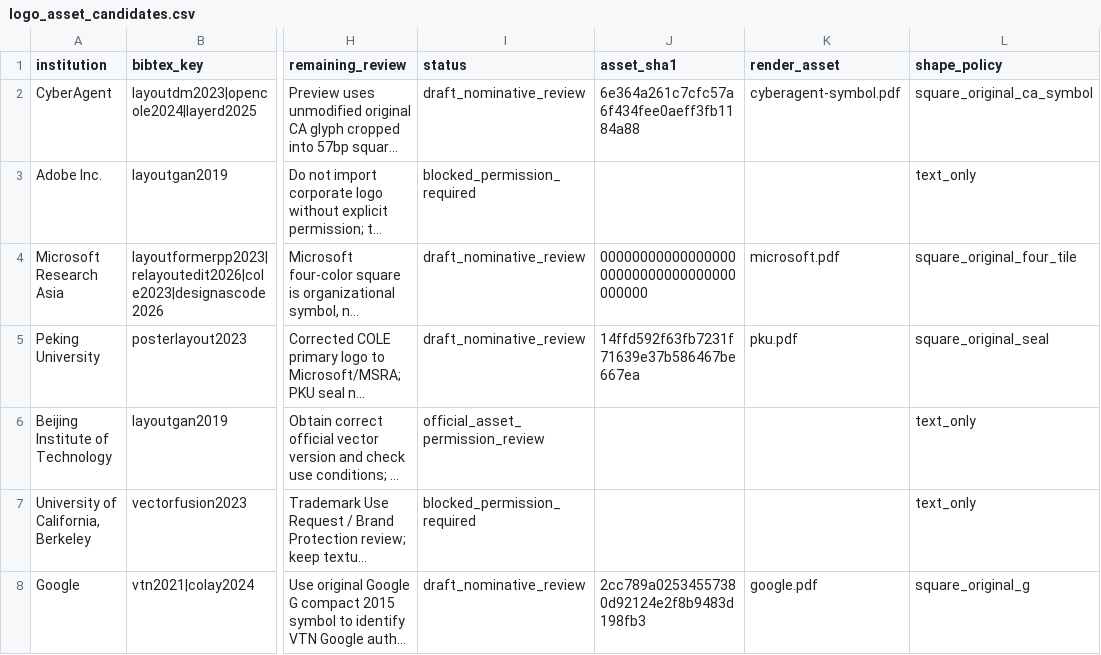
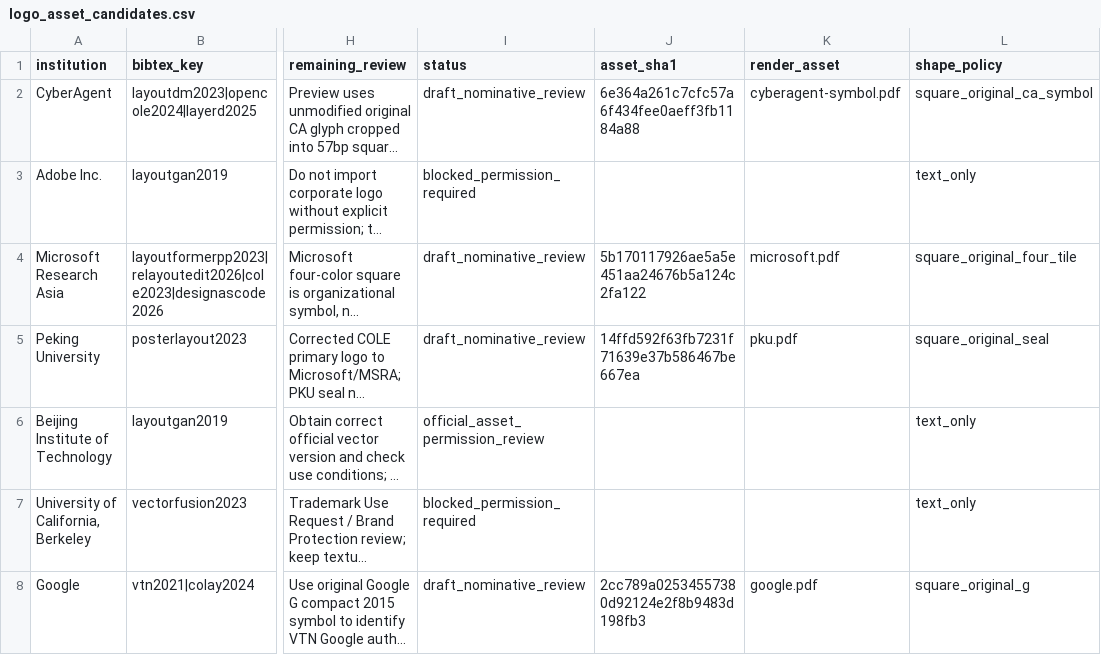
Before and after one commit to creative-graphic-design/awesome-creative-graphic-design-generation, a CSV file: paper/figs/tex/logo_asset_candidates.csv, drawn as a sheet; only a part is shown, gaps mark what is left out; long unchanged cells end in …; the diff names each change by its address in the sheet, - before the commit and + after, or states it on an @@ line.

Commit message:
fix(paper): pin actual 272-byte Microsoft square SVG SHA-1 from CI source

```diff
--- a/paper/figs/tex/logo_asset_candidates.csv
+++ b/paper/figs/tex/logo_asset_candidates.csv
-J4 (asset_sha1): 0000000000000000000000000000000000000000
+J4 (asset_sha1): 5b170117926ae5a5e451aa24676b5a124c2fa122
```
